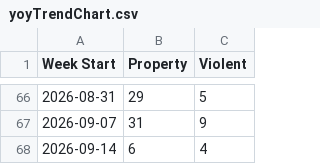
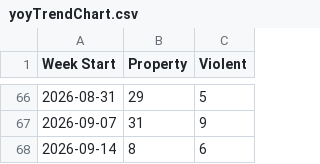
Before and after one commit to tomo-chien/usc-crime, a CSV file: data/yoyTrendChart.csv, drawn as a sheet; only a part is shown, gaps mark what is left out.

```diff
--- a/data/yoyTrendChart.csv
+++ b/data/yoyTrendChart.csv
@@ -67,2 +67,2 @@ Week Start,Property,Violent
 2026-09-07,31,9
-2026-09-14,6,4
+2026-09-14,8,6
```
Also changed, not shown: 4 other files.
